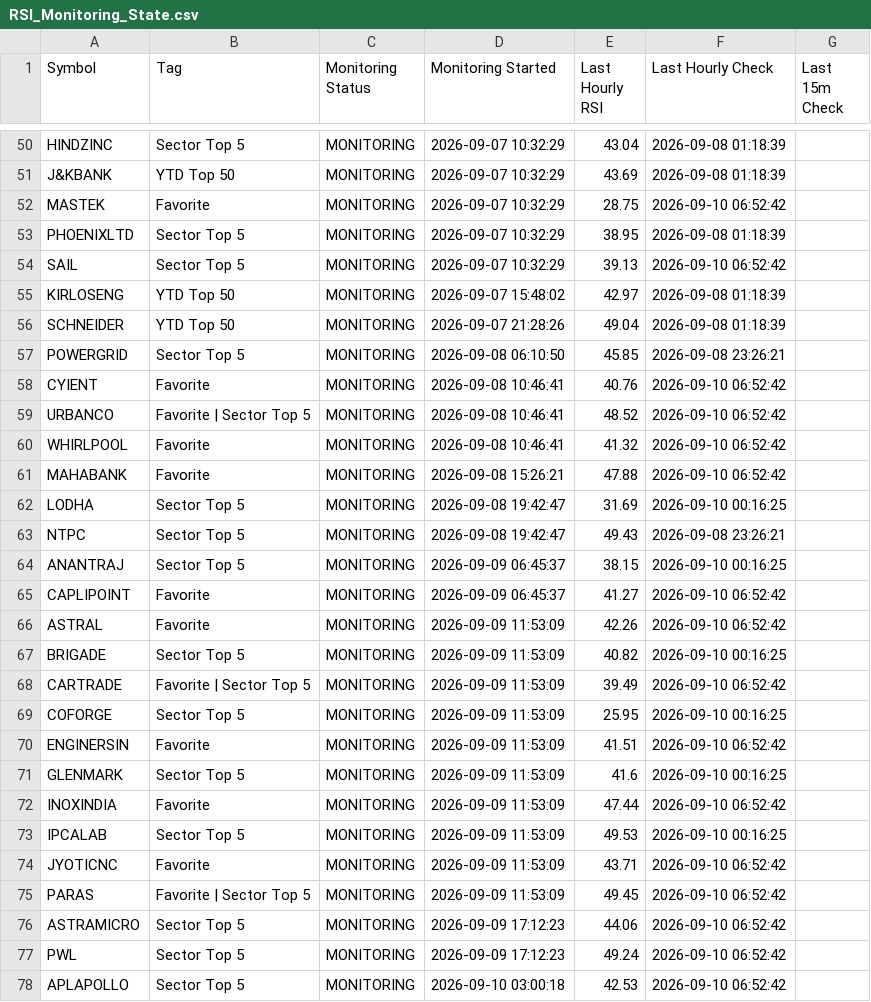
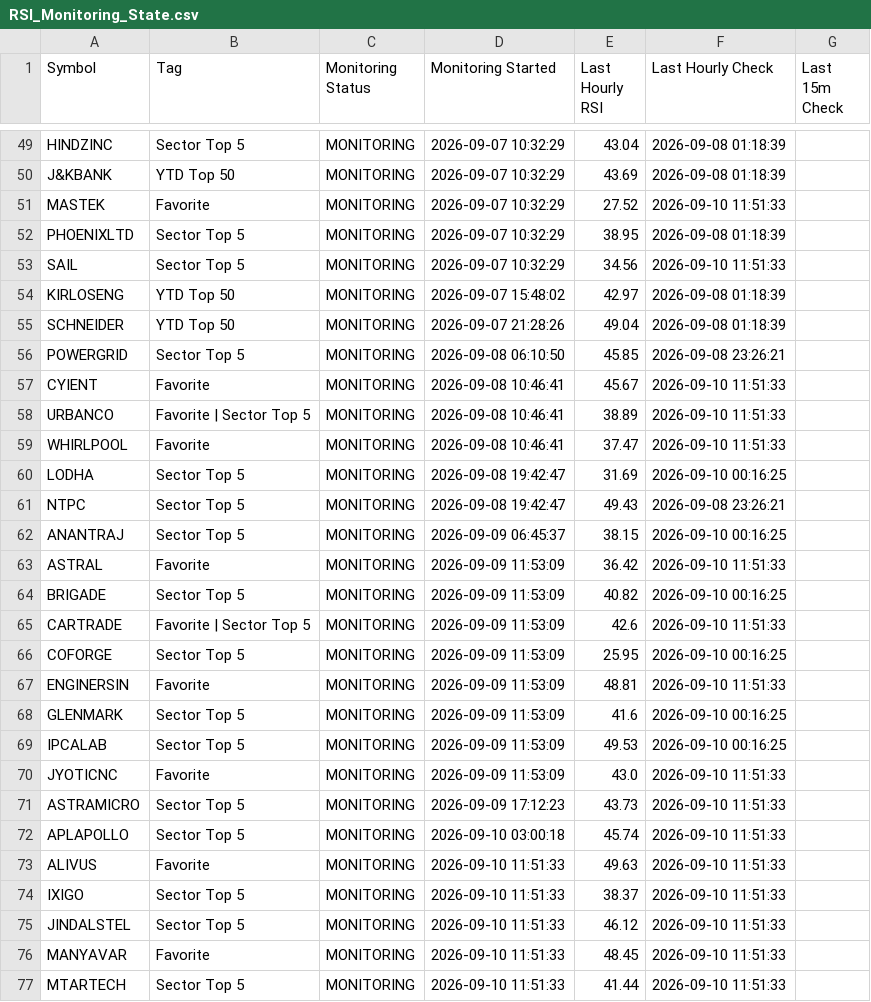
Before and after one commit to surajpjoshi/combined-stockstory, a CSV file: rsi/RSI_Monitoring_State.csv, drawn as a sheet; only a part is shown, gaps mark what is left out; the diff covers the shown part only.

```diff
--- a/rsi/RSI_Monitoring_State.csv
+++ b/rsi/RSI_Monitoring_State.csv
@@ -51,5 +50,5 @@ HINDZINC,Sector Top 5,MONITORING,2026-09-07 10:32:29,43.04,2026-09-08 01:18:39,
 J&KBANK,YTD Top 50,MONITORING,2026-09-07 10:32:29,43.69,2026-09-08 01:18:39,
-MASTEK,Favorite,MONITORING,2026-09-07 10:32:29,28.75,2026-09-10 06:52:42,
+MASTEK,Favorite,MONITORING,2026-09-07 10:32:29,27.52,2026-09-10 11:51:33,
 PHOENIXLTD,Sector Top 5,MONITORING,2026-09-07 10:32:29,38.95,2026-09-08 01:18:39,
-SAIL,Sector Top 5,MONITORING,2026-09-07 10:32:29,39.13,2026-09-10 06:52:42,
+SAIL,Sector Top 5,MONITORING,2026-09-07 10:32:29,34.56,2026-09-10 11:51:33,
 KIRLOSENG,YTD Top 50,MONITORING,2026-09-07 15:48:02,42.97,2026-09-08 01:18:39,
@@ -57,6 +56,5 @@ SCHNEIDER,YTD Top 50,MONITORING,2026-09-07 21:28:26,49.04,2026-09-08 01:18:39,
 POWERGRID,Sector Top 5,MONITORING,2026-09-08 06:10:50,45.85,2026-09-08 23:26:21,
-CYIENT,Favorite,MONITORING,2026-09-08 10:46:41,40.76,2026-09-10 06:52:42,
-URBANCO,Favorite | Sector Top 5,MONITORING,2026-09-08 10:46:41,48.52,2026-09-10 06:52:42,
-WHIRLPOOL,Favorite,MONITORING,2026-09-08 10:46:41,41.32,2026-09-10 06:52:42,
-MAHABANK,Favorite,MONITORING,2026-09-08 15:26:21,47.88,2026-09-10 06:52:42,
+CYIENT,Favorite,MONITORING,2026-09-08 10:46:41,45.67,2026-09-10 11:51:33,
+URBANCO,Favorite | Sector Top 5,MONITORING,2026-09-08 10:46:41,38.89,2026-09-10 11:51:33,
+WHIRLPOOL,Favorite,MONITORING,2026-09-08 10:46:41,37.47,2026-09-10 11:51:33,
 LODHA,Sector Top 5,MONITORING,2026-09-08 19:42:47,31.69,2026-09-10 00:16:25,
@@ -64,15 +62,16 @@ NTPC,Sector Top 5,MONITORING,2026-09-08 19:42:47,49.43,2026-09-08 23:26:21,
 ANANTRAJ,Sector Top 5,MONITORING,2026-09-09 06:45:37,38.15,2026-09-10 00:16:25,
-CAPLIPOINT,Favorite,MONITORING,2026-09-09 06:45:37,41.27,2026-09-10 06:52:42,
-ASTRAL,Favorite,MONITORING,2026-09-09 11:53:09,42.26,2026-09-10 06:52:42,
+ASTRAL,Favorite,MONITORING,2026-09-09 11:53:09,36.42,2026-09-10 11:51:33,
 BRIGADE,Sector Top 5,MONITORING,2026-09-09 11:53:09,40.82,2026-09-10 00:16:25,
-CARTRADE,Favorite | Sector Top 5,MONITORING,2026-09-09 11:53:09,39.49,2026-09-10 06:52:42,
+CARTRADE,Favorite | Sector Top 5,MONITORING,2026-09-09 11:53:09,42.6,2026-09-10 11:51:33,
 COFORGE,Sector Top 5,MONITORING,2026-09-09 11:53:09,25.95,2026-09-10 00:16:25,
-ENGINERSIN,Favorite,MONITORING,2026-09-09 11:53:09,41.51,2026-09-10 06:52:42,
+ENGINERSIN,Favorite,MONITORING,2026-09-09 11:53:09,48.81,2026-09-10 11:51:33,
 GLENMARK,Sector Top 5,MONITORING,2026-09-09 11:53:09,41.6,2026-09-10 00:16:25,
-INOXINDIA,Favorite,MONITORING,2026-09-09 11:53:09,47.44,2026-09-10 06:52:42,
 IPCALAB,Sector Top 5,MONITORING,2026-09-09 11:53:09,49.53,2026-09-10 00:16:25,
-JYOTICNC,Favorite,MONITORING,2026-09-09 11:53:09,43.71,2026-09-10 06:52:42,
-PARAS,Favorite | Sector Top 5,MONITORING,2026-09-09 11:53:09,49.45,2026-09-10 06:52:42,
-ASTRAMICRO,Sector Top 5,MONITORING,2026-09-09 17:12:23,44.06,2026-09-10 06:52:42,
-PWL,Sector Top 5,MONITORING,2026-09-09 17:12:23,49.24,2026-09-10 06:52:42,
-APLAPOLLO,Sector Top 5,MONITORING,2026-09-10 03:00:18,42.53,2026-09-10 06:52:42,
+JYOTICNC,Favorite,MONITORING,2026-09-09 11:53:09,43.0,2026-09-10 11:51:33,
+ASTRAMICRO,Sector Top 5,MONITORING,2026-09-09 17:12:23,43.73,2026-09-10 11:51:33,
+APLAPOLLO,Sector Top 5,MONITORING,2026-09-10 03:00:18,45.74,2026-09-10 11:51:33,
+ALIVUS,Favorite,MONITORING,2026-09-10 11:51:33,49.63,2026-09-10 11:51:33,
+IXIGO,Sector Top 5,MONITORING,2026-09-10 11:51:33,38.37,2026-09-10 11:51:33,
+JINDALSTEL,Sector Top 5,MONITORING,2026-09-10 11:51:33,46.12,2026-09-10 11:51:33,
+MANYAVAR,Favorite,MONITORING,2026-09-10 11:51:33,48.45,2026-09-10 11:51:33,
+MTARTECH,Sector Top 5,MONITORING,2026-09-10 11:51:33,41.44,2026-09-10 11:51:33,
```
Also changed, not shown: 1 added row, 1 removed row and 12 edited cells elsewhere in this file, rsi/latest_results.csv, 3 other files.
